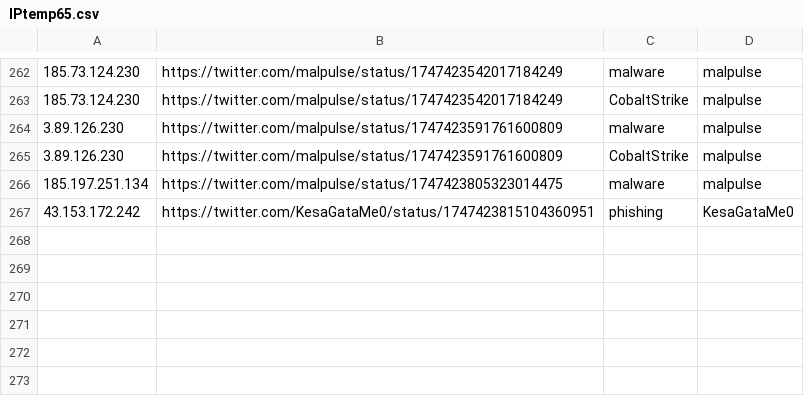
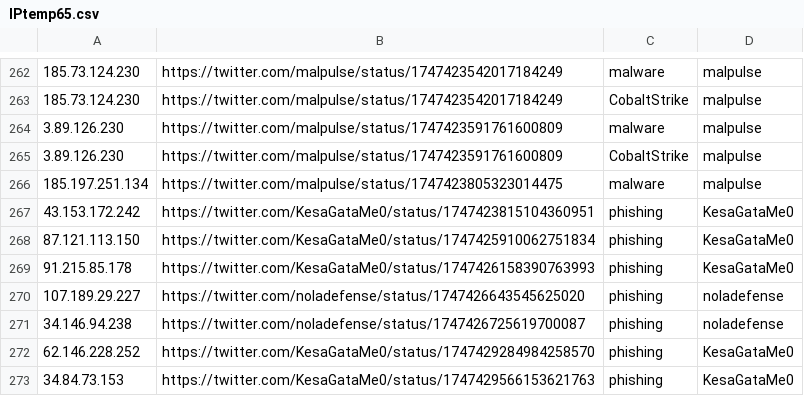
Before and after one commit to Reman2k/ioc, a CSV file: IPtemp65.csv, drawn as a sheet; only a part is shown, gaps mark what is left out.

```diff
--- a/IPtemp65.csv
+++ b/IPtemp65.csv
@@ -267 +267,7 @@
 "43.153.172.242","https://twitter.com/KesaGataMe0/status/1747423815104360951","phishing","KesaGataMe0"
+"87.121.113.150","https://twitter.com/KesaGataMe0/status/1747425910062751834","phishing","KesaGataMe0"
+"91.215.85.178","https://twitter.com/KesaGataMe0/status/1747426158390763993","phishing","KesaGataMe0"
+"107.189.29.227","https://twitter.com/noladefense/status/1747426643545625020","phishing","noladefense"
+"34.146.94.238","https://twitter.com/noladefense/status/1747426725619700087","phishing","noladefense"
+"62.146.228.252","https://twitter.com/KesaGataMe0/status/1747429284984258570","phishing","KesaGataMe0"
+"34.84.73.153","https://twitter.com/KesaGataMe0/status/1747429566153621763","phishing","KesaGataMe0"
```
Also changed, not shown: IPtemp66.csv.
